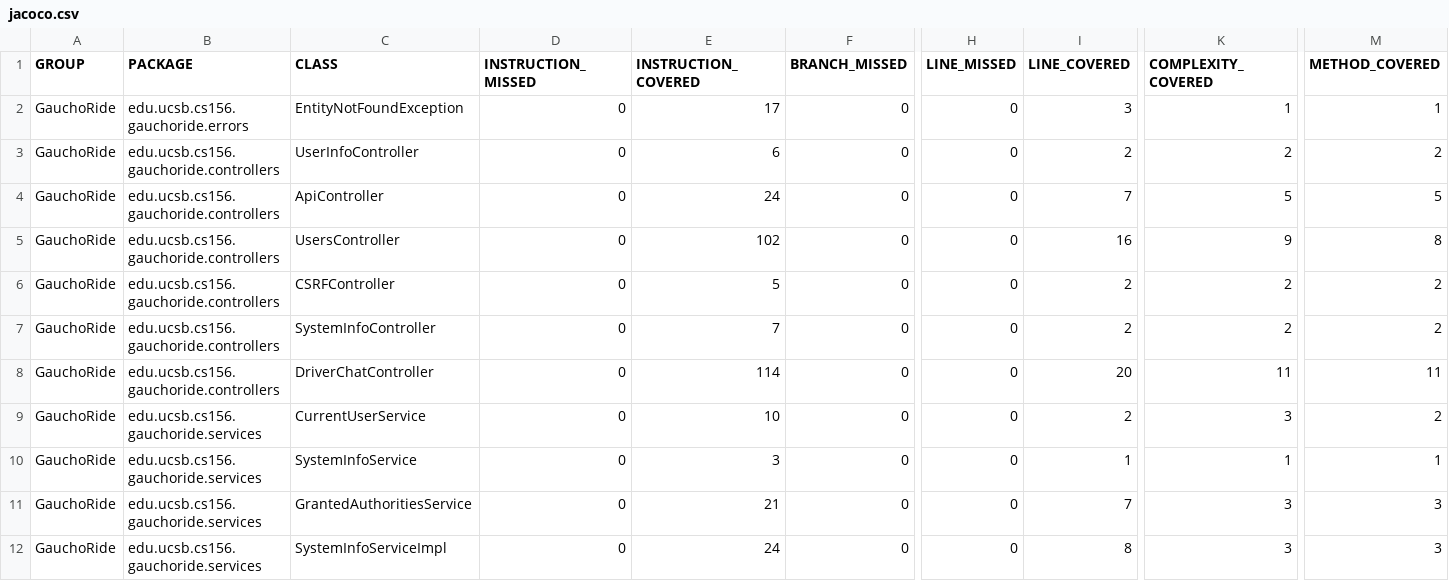
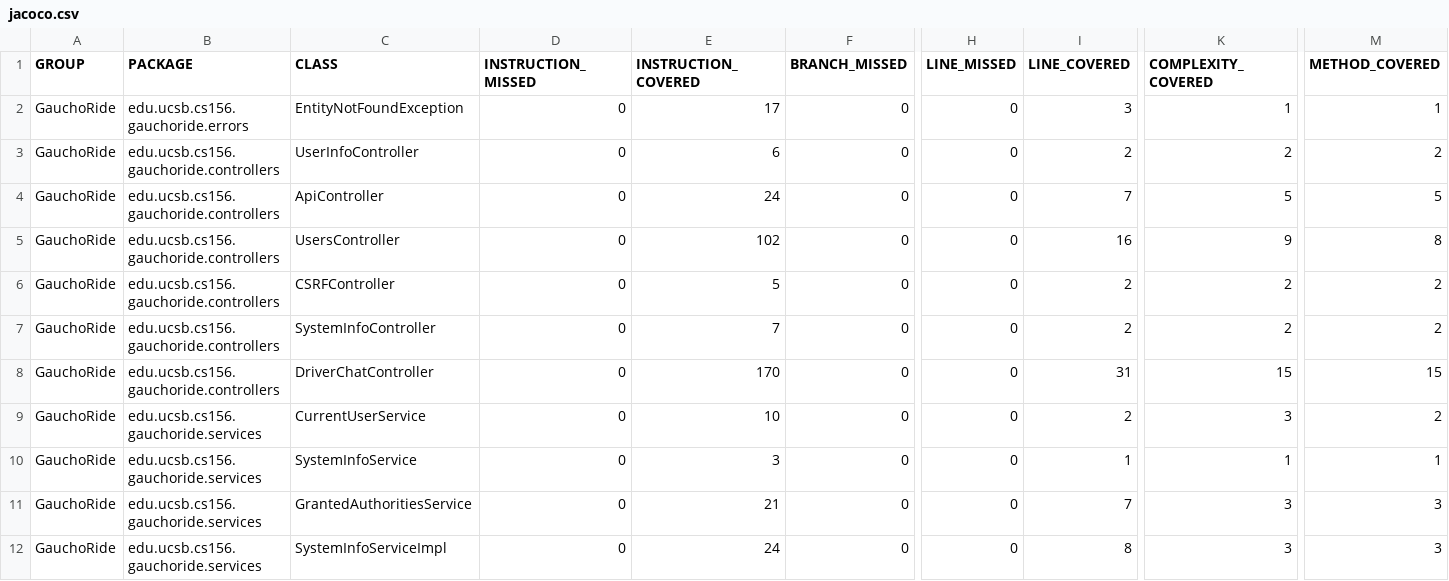
Before and after one commit to ucsb-cs156-s23/proj-gauchoride-s23-5pm-2, a CSV file: prs/14/jacoco/jacoco.csv, drawn as a sheet; only a part is shown, gaps mark what is left out; the diff names each change by its address in the sheet, - before the commit and + after, or states it on an @@ line.

```diff
--- a/prs/14/jacoco/jacoco.csv
+++ b/prs/14/jacoco/jacoco.csv
-E8 (INSTRUCTION_COVERED): 114
+E8 (INSTRUCTION_COVERED): 170
-I8 (LINE_COVERED): 20
+I8 (LINE_COVERED): 31
-K8 (COMPLEXITY_COVERED): 11
+K8 (COMPLEXITY_COVERED): 15
-M8 (METHOD_COVERED): 11
+M8 (METHOD_COVERED): 15
```
Also changed, not shown: 7 other files.
